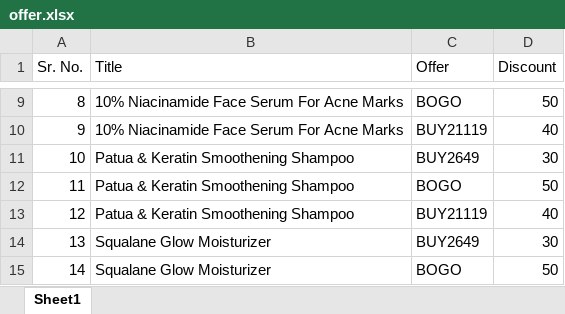
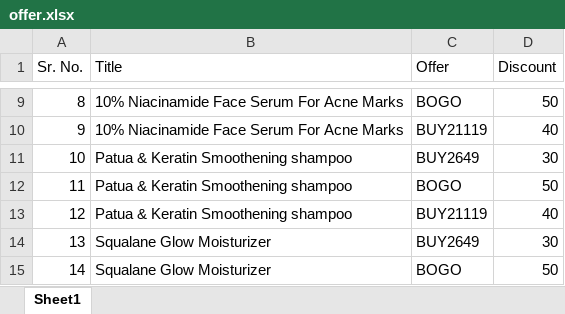
Before and after one commit to vama-98/demand-forecasting-mp, an Excel workbook: data/offer.xlsx, sheet Sheet1, drawn as a sheet; only a part is shown, gaps mark what is left out; values as stored, in another font and other column widths than the file's, no borders; the diff names each change by its address in the sheet, - before the commit and + after, or states it on an @@ line.

Commit message:
Add files via upload

```diff
--- a/data/offer.xlsx (sheet Sheet1)
+++ b/data/offer.xlsx (sheet Sheet1)
-B11:B13 (Title): Patua & Keratin Smoothening Shampoo
+B11:B13 (Title): Patua & Keratin Smoothening shampoo
```
